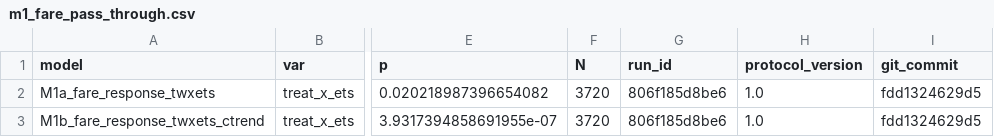
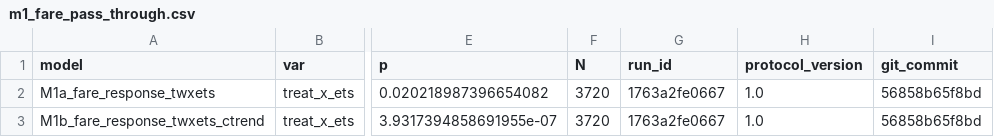
Before and after one commit to frankvonka/aviation-ets-eu, a CSV file: results/mechanisms/m1_fare_pass_through.csv, drawn as a sheet; only a part is shown, gaps mark what is left out; the diff names each change by its address in the sheet, - before the commit and + after, or states it on an @@ line.

```diff
--- a/results/mechanisms/m1_fare_pass_through.csv
+++ b/results/mechanisms/m1_fare_pass_through.csv
-G2:G3 (run_id): 806f185d8be6
+G2:G3 (run_id): 1763a2fe0667
-I2:I3 (git_commit): fdd1324629d5
+I2:I3 (git_commit): 56858b65f8bd
```
Also changed, not shown: results/mechanisms/m3_segments.csv, results/models/event_study_fixed.csv, 40 other files.
